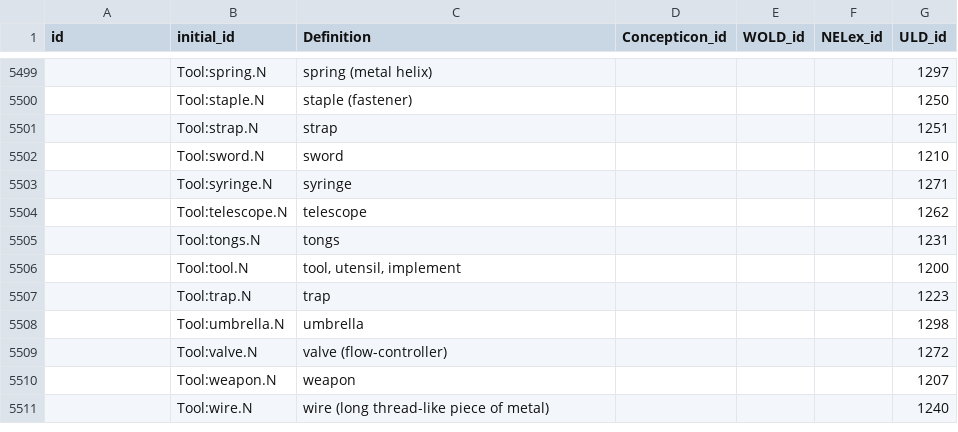
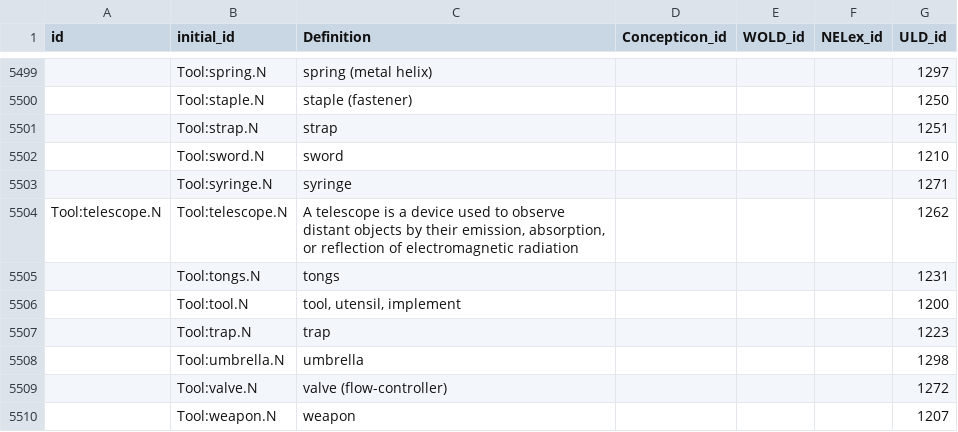
Before and after one commit to barumau/panlexia, a TSV file: data/master.tsv, drawn as a sheet; only a part is shown, gaps mark what is left out; the shorter side is filled out with more unchanged rows; the diff names each change by its address in the sheet, - before the commit and + after, or states it on an @@ line.

Commit message:
only one row for telescope

```diff
--- a/data/master.tsv
+++ b/data/master.tsv
-A5504 (id): (empty)
+A5504 (id): Tool:telescope.N
-C5504 (Definition): telescope
+C5504 (Definition): A telescope is a device used to observe distant objects by their emission, absorption, or reflection of electromagnetic radiation
```
